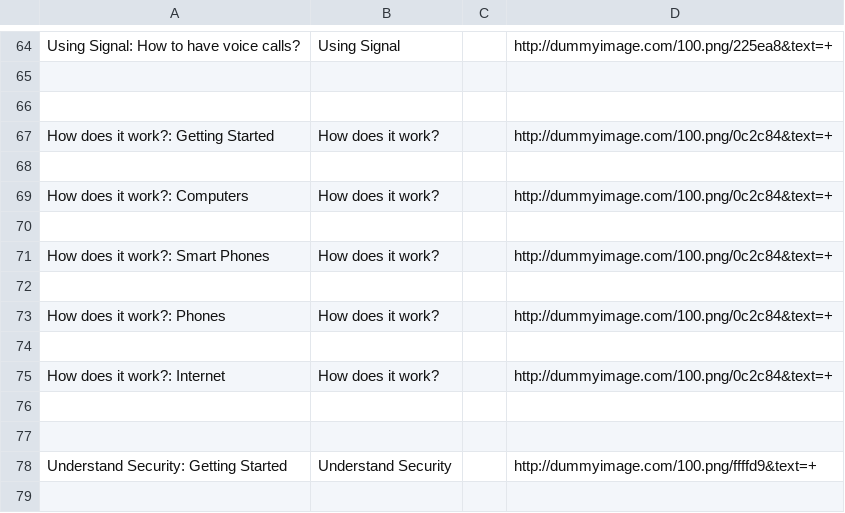
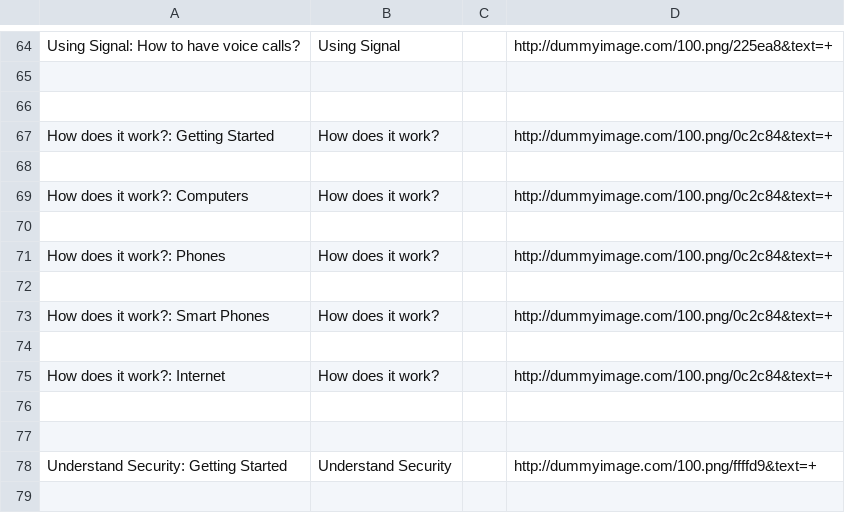
Before and after one commit to iilab/openmentoring-web, a CSV file: journo/elements.csv, drawn as a sheet; only a part is shown, gaps mark what is left out.

```diff
--- a/journo/elements.csv
+++ b/journo/elements.csv
@@ -70,5 +70,5 @@ How does it work?: Computers,How does it work?,,http://dummyimage.com/100.png/0c
 
+How does it work?: Phones,How does it work?,,http://dummyimage.com/100.png/0c2c84&text=+
+
 How does it work?: Smart Phones,How does it work?,,http://dummyimage.com/100.png/0c2c84&text=+
-
-How does it work?: Phones,How does it work?,,http://dummyimage.com/100.png/0c2c84&text=+
 
```
Also changed, not shown: citizen/elements.csv, 51 other files.
